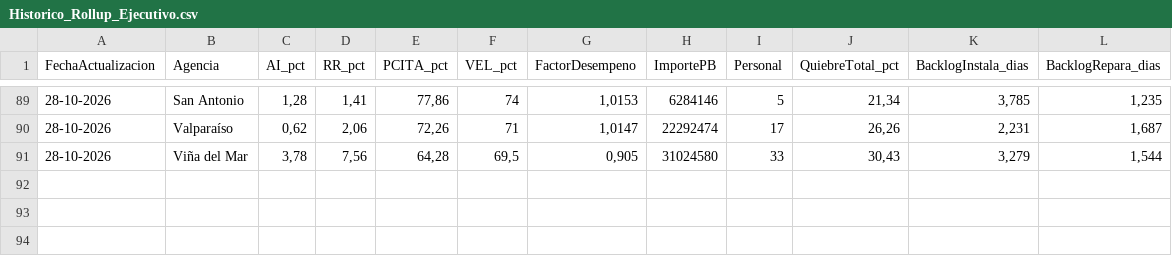
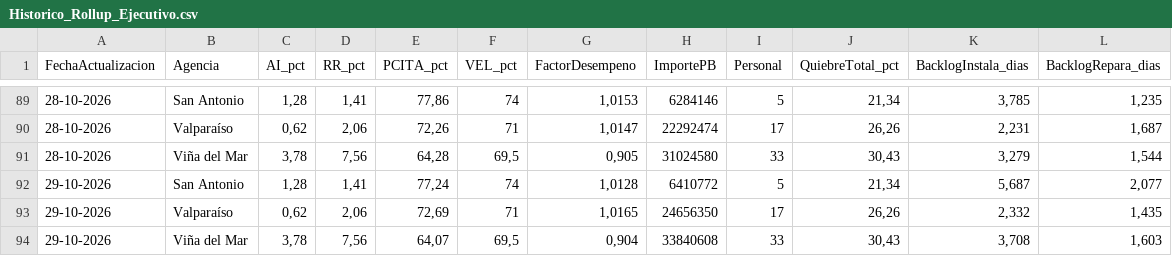
Before and after one commit to portalkpistecnicos/rollup-ejecutivo-elecnor, a CSV file: Historico_Rollup_Ejecutivo.csv, drawn as a sheet; only a part is shown, gaps mark what is left out; the diff names each change by its address in the sheet, - before the commit and + after, or states it on an @@ line.

Commit message:
Actualizacion diaria 29-10-2026

```diff
--- a/Historico_Rollup_Ejecutivo.csv
+++ b/Historico_Rollup_Ejecutivo.csv
+row 92: 29-10-2026 | San Antonio | 1,28 | 1,41 | 77,24 | 74 | 1,0128 | 6410772 | 5 | 21,34 | 5,687 | 2,077
+row 93: 29-10-2026 | Valparaíso | 0,62 | 2,06 | 72,69 | 71 | 1,0165 | 24656350 | 17 | 26,26 | 2,332 | 1,435
+row 94: 29-10-2026 | Viña del Mar | 3,78 | 7,56 | 64,07 | 69,5 | 0,904 | 33840608 | 33 | 30,43 | 3,708 | 1,603
```
Also changed, not shown: 2 other files.
